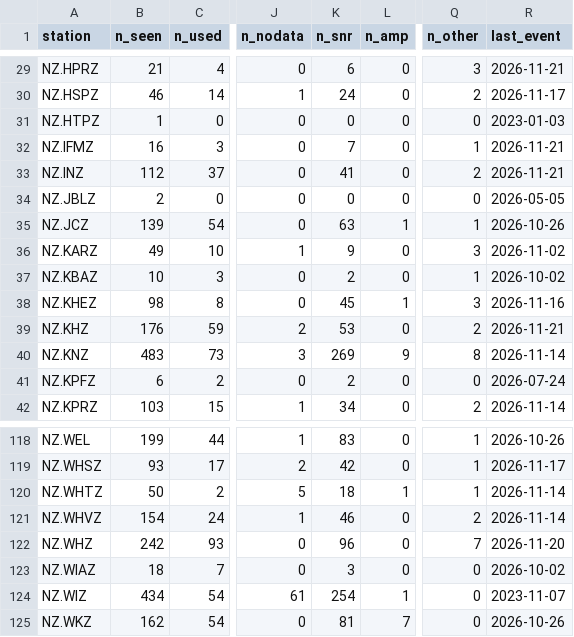
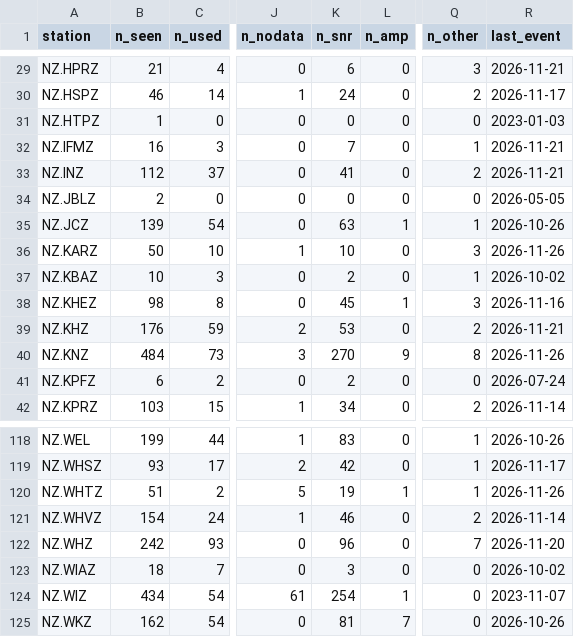
Before and after one commit to Dani-Lindsay/auto_tdmt_NZ, a CSV file: station_performance.csv, drawn as a sheet; only a part is shown, gaps mark what is left out; the diff covers the shown part only; the diff names each change by its address in the sheet, - before the commit and + after, or states it on an @@ line.

```diff
--- a/station_performance.csv
+++ b/station_performance.csv
-B36 (n_seen): 49
+B36 (n_seen): 50
-K36 (n_snr): 9
+K36 (n_snr): 10
-R36 (last_event): 2026-11-02
+R36 (last_event): 2026-11-26
-B40 (n_seen): 483
+B40 (n_seen): 484
-K40 (n_snr): 269
+K40 (n_snr): 270
-R40 (last_event): 2026-11-14
+R40 (last_event): 2026-11-26
-B120 (n_seen): 50
+B120 (n_seen): 51
-K120 (n_snr): 18
+K120 (n_snr): 19
-R120 (last_event): 2026-11-14
+R120 (last_event): 2026-11-26
```
Also changed, not shown: 65 edited cells elsewhere in this file, not_published.csv, 1 other file.
